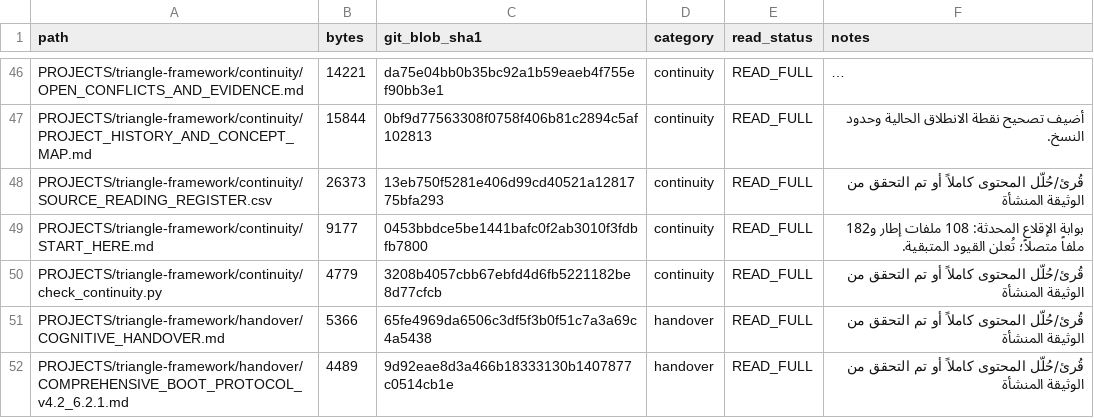
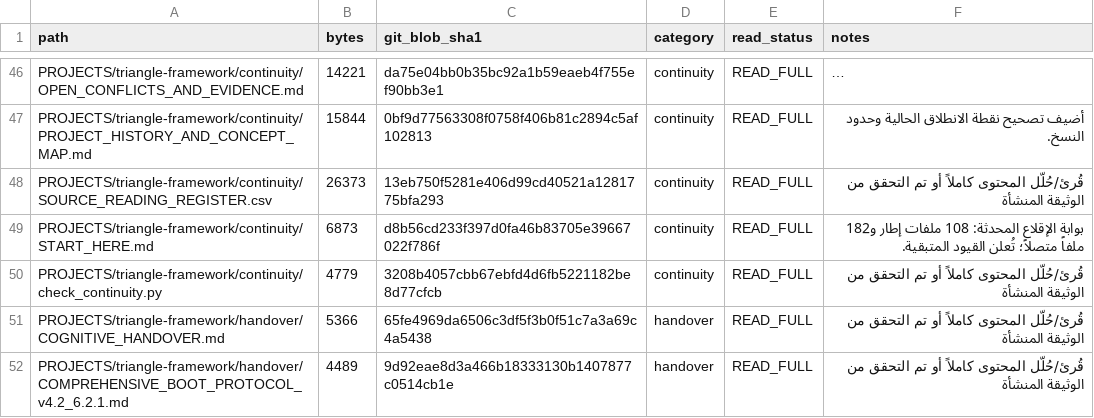
Before and after one commit to 19REKo91/assistant-cloud-memory, a CSV file: PROJECTS/triangle-framework/continuity/SOURCE_READING_REGISTER.csv, drawn as a sheet; only a part is shown, gaps mark what is left out; long unchanged cells end in ….

Commit message:
Refresh START_HERE source fingerprint

```diff
--- a/PROJECTS/triangle-framework/continuity/SOURCE_READING_REGISTER.csv
+++ b/PROJECTS/triangle-framework/continuity/SOURCE_READING_REGISTER.csv
@@ -48,3 +48,3 @@
 "PROJECTS/triangle-framework/continuity/SOURCE_READING_REGISTER.csv","26373","13eb750f5281e406d99cd40521a1281775bfa293","continuity","READ_FULL","قُرئ/حُلّل المحتوى كاملاً أو تم التحقق من الوثيقة المنشأة"
-"PROJECTS/triangle-framework/continuity/START_HERE.md","9177","0453bbdce5be1441bafc0f2ab3010f3fdbfb7800","continuity","READ_FULL","بوابة الإقلاع المحدثة: 108 ملفات إطار و182 ملفاً متصلاً؛ تُعلن القيود المتبقية."
+"PROJECTS/triangle-framework/continuity/START_HERE.md","6873","d8b56cd233f397d0fa46b83705e39667022f786f","continuity","READ_FULL","بوابة الإقلاع المحدثة: 108 ملفات إطار و182 ملفاً متصلاً؛ تُعلن القيود المتبقية."
 "PROJECTS/triangle-framework/continuity/check_continuity.py","4779","3208b4057cbb67ebfd4d6fb5221182be8d77cfcb","continuity","READ_FULL","قُرئ/حُلّل المحتوى كاملاً أو تم التحقق من الوثيقة المنشأة"
```
